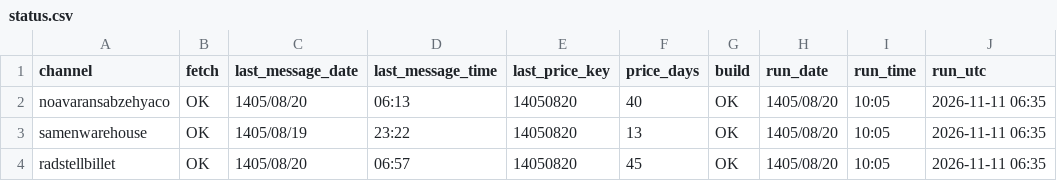
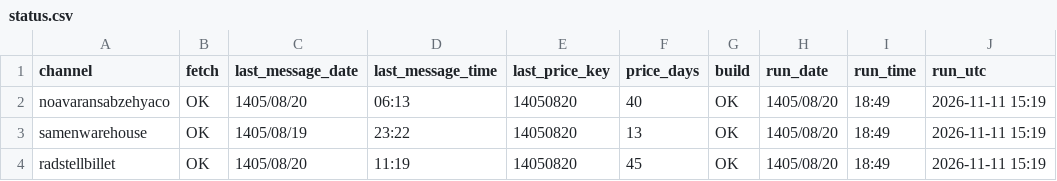
Before and after one commit to panahi88/sabzehya-data, a CSV file: status.csv, drawn as a sheet.

```diff
--- a/status.csv
+++ b/status.csv
@@ -1,4 +1,4 @@
 channel,fetch,last_message_date,last_message_time,last_price_key,price_days,build,run_date,run_time,run_utc
-noavaransabzehyaco,OK,1405/08/20,06:13,14050820,40,OK,1405/08/20,10:05,2026-11-11 06:35
-samenwarehouse,OK,1405/08/19,23:22,14050820,13,OK,1405/08/20,10:05,2026-11-11 06:35
-radstellbillet,OK,1405/08/20,06:57,14050820,45,OK,1405/08/20,10:05,2026-11-11 06:35
+noavaransabzehyaco,OK,1405/08/20,06:13,14050820,40,OK,1405/08/20,18:49,2026-11-11 15:19
+samenwarehouse,OK,1405/08/19,23:22,14050820,13,OK,1405/08/20,18:49,2026-11-11 15:19
+radstellbillet,OK,1405/08/20,11:19,14050820,45,OK,1405/08/20,18:49,2026-11-11 15:19
```
Also changed, not shown: 1 other file.
